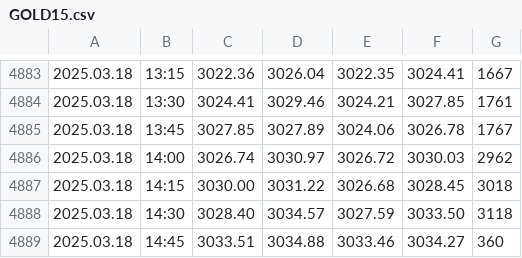
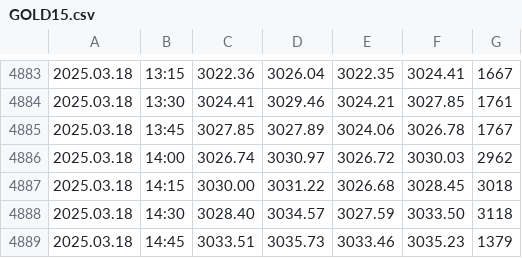
Before and after one commit to approvedthesis/approvedthesis, a CSV file: GOLD15.csv, drawn as a sheet; only a part is shown, gaps mark what is left out.

```diff
--- a/GOLD15.csv
+++ b/GOLD15.csv
@@ -4888,2 +4888,2 @@
 2025.03.18,14:30,3028.40,3034.57,3027.59,3033.50,3118
-2025.03.18,14:45,3033.51,3034.88,3033.46,3034.27,360
+2025.03.18,14:45,3033.51,3035.73,3033.46,3035.23,1379
```
Also changed, not shown: GOLD5.csv, GOLD60.csv.
